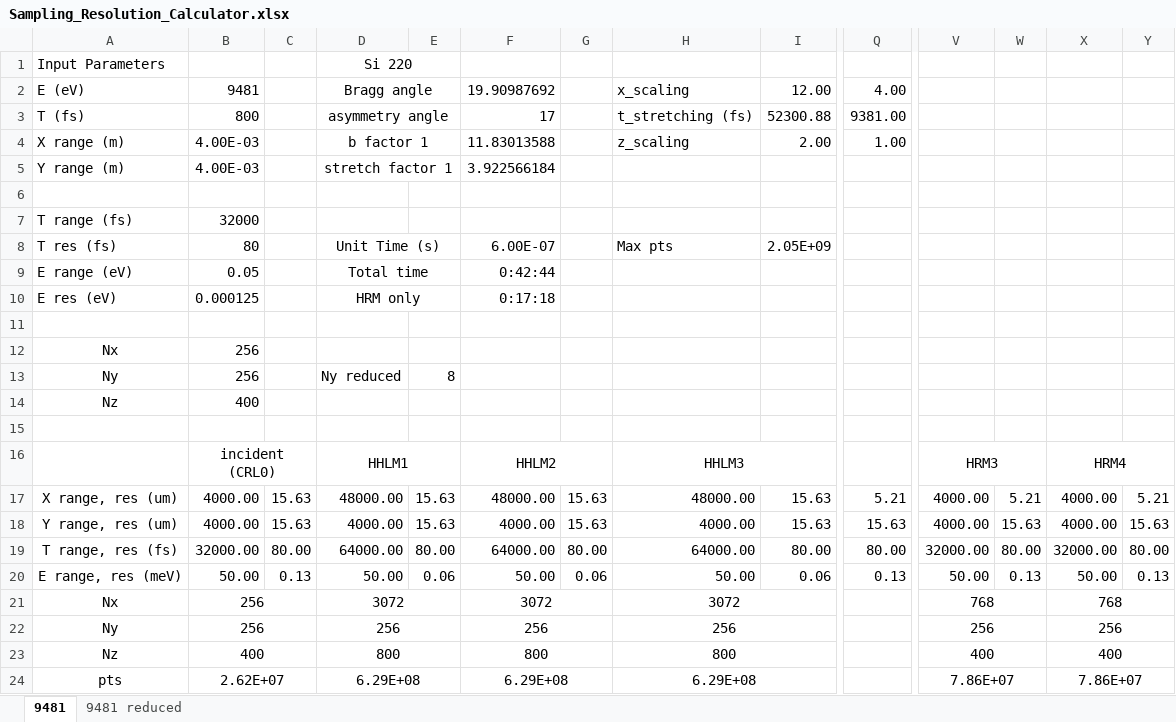
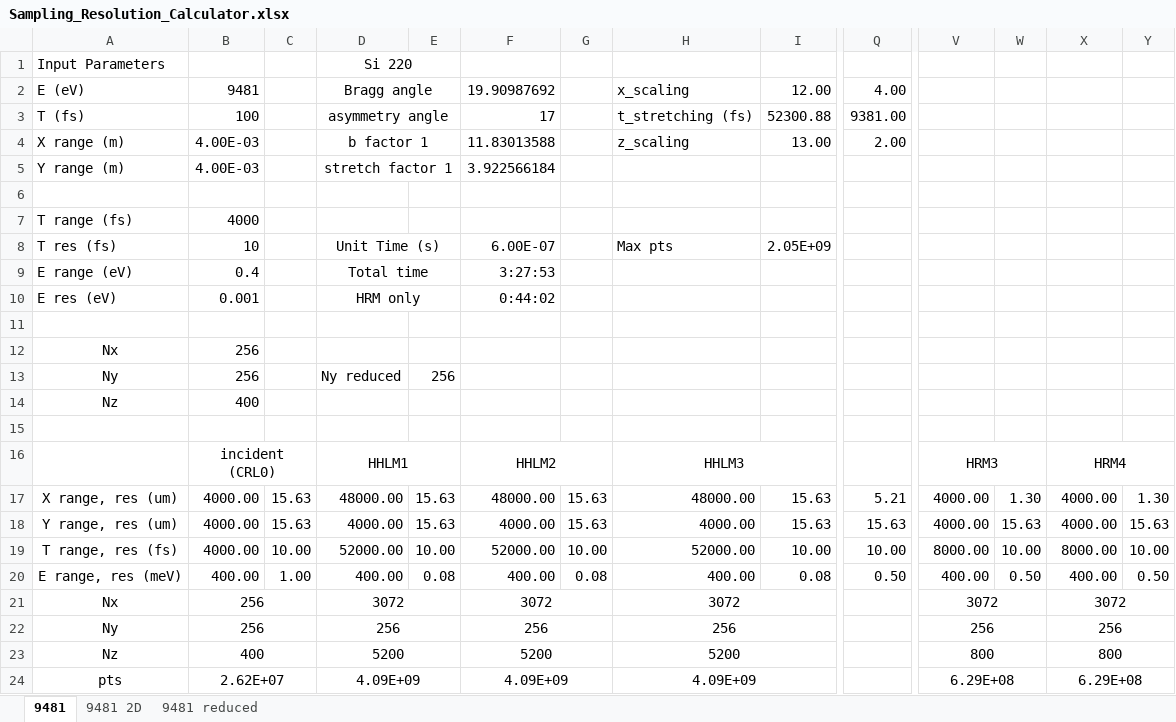
Before and after one commit to nanw0321/DXS_optics, an Excel workbook: Sampling_Resolution_Calculator.xlsx, sheet 9481, drawn as a sheet; only a part is shown, gaps mark what is left out; values as stored, in another font and other column widths than the file's, no borders; removed rows and columns are numbered as before the commit, all else as after; rows hold the shown columns only; the diff covers the shown part only; the diff names each change by its address in the sheet, - before the commit and + after, or states it on an @@ line.

```diff
--- a/Sampling_Resolution_Calculator.xlsx (sheet 9481)
+++ b/Sampling_Resolution_Calculator.xlsx (sheet 9481)
+sheet tab: 9481 2D
-B3: 800
+B3: 100
-I4: 2.00
+I4: 13.00
-Q4: 1.00
+Q4: 2.00
-B7: 32000
+B7: 4000
-B8: 80
+B8: 10
-B9: 0.05
+B9: 0.4
-F9: 0:42:44
+F9: 3:27:53
-B10: 0.000125
+B10: 0.001
-F10: 0:17:18
+F10: 0:44:02
-E13: 8
+E13: 256
-W17: 5.21
+W17: 1.30
-Y17: 5.21
+Y17: 1.30
-row 19: T range, res (fs) | 32000.00 | 80.00 | 64000.00 | 80.00 | 64000.00 | 80.00 | 64000.00 | 80.00 | 80.00 | 32000.00 | 80.00 | 32000.00 | 80.00
-row 20: E range, res (meV) | 50.00 | 0.13 | 50.00 | 0.06 | 50.00 | 0.06 | 50.00 | 0.06 | 0.13 | 50.00 | 0.13 | 50.00 | 0.13
+row 19: T range, res (fs) | 4000.00 | 10.00 | 52000.00 | 10.00 | 52000.00 | 10.00 | 52000.00 | 10.00 | 10.00 | 8000.00 | 10.00 | 8000.00 | 10.00
+row 20: E range, res (meV) | 400.00 | 1.00 | 400.00 | 0.08 | 400.00 | 0.08 | 400.00 | 0.08 | 0.50 | 400.00 | 0.50 | 400.00 | 0.50
-V21: 768
+V21: 3072
-X21: 768
+X21: 3072
-row 23: Nz | 400 |  | 800 |  | 800 |  | 800 |  |  | 400 |  | 400
-row 24: pts | 2.62E+07 |  | 6.29E+08 |  | 6.29E+08 |  | 6.29E+08 |  |  | 7.86E+07 |  | 7.86E+07
+row 23: Nz | 400 |  | 5200 |  | 5200 |  | 5200 |  |  | 800 |  | 800
+row 24: pts | 2.62E+07 |  | 4.09E+09 |  | 4.09E+09 |  | 4.09E+09 |  |  | 6.29E+08 |  | 6.29E+08
```
Also changed, not shown: 11 edited cells elsewhere in this sheet, sheet 9481 reduced, formulas that keep their value, 46 other files.
